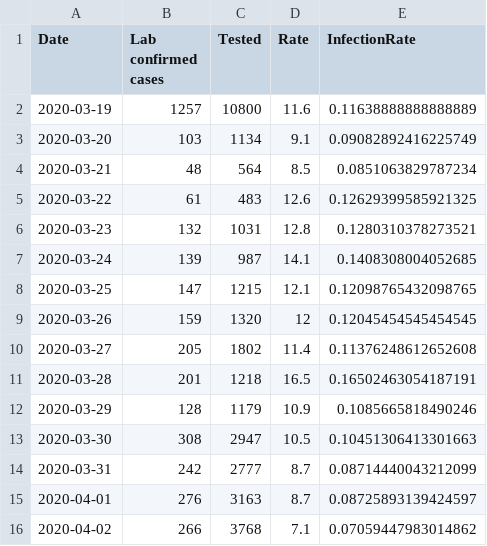
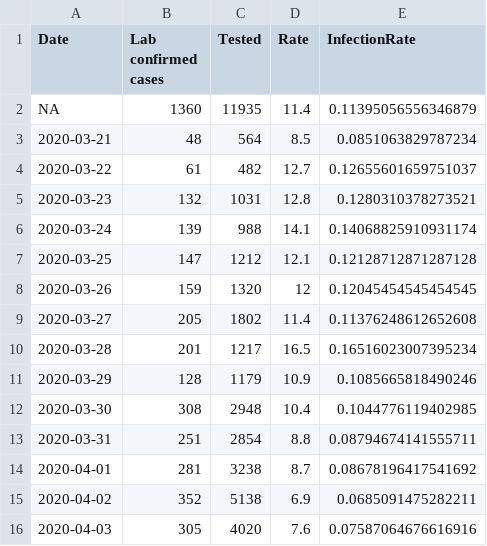
Before and after one commit to nikolajthams/COVID-19, a CSV file: code/data/ssi_processed_daily.csv, drawn as a sheet.

```diff
--- a/code/data/ssi_processed_daily.csv
+++ b/code/data/ssi_processed_daily.csv
@@ -1,16 +1,16 @@
 Date,Lab confirmed cases,Tested,Rate,InfectionRate
-2020-03-19,1257,10800,11.6,0.11638888888888889
-2020-03-20,103,1134,9.1,0.09082892416225749
+NA,1360,11935,11.4,0.11395056556346879
 2020-03-21,48,564,8.5,0.0851063829787234
-2020-03-22,61,483,12.6,0.12629399585921325
+2020-03-22,61,482,12.7,0.12655601659751037
 2020-03-23,132,1031,12.8,0.1280310378273521
-2020-03-24,139,987,14.1,0.1408308004052685
-2020-03-25,147,1215,12.1,0.12098765432098765
+2020-03-24,139,988,14.1,0.14068825910931174
+2020-03-25,147,1212,12.1,0.12128712871287128
 2020-03-26,159,1320,12,0.12045454545454545
 2020-03-27,205,1802,11.4,0.11376248612652608
-2020-03-28,201,1218,16.5,0.16502463054187191
+2020-03-28,201,1217,16.5,0.16516023007395234
 2020-03-29,128,1179,10.9,0.1085665818490246
-2020-03-30,308,2947,10.5,0.10451306413301663
-2020-03-31,242,2777,8.7,0.08714440043212099
-2020-04-01,276,3163,8.7,0.08725893139424597
-2020-04-02,266,3768,7.1,0.07059447983014862
+2020-03-30,308,2948,10.4,0.1044776119402985
+2020-03-31,251,2854,8.8,0.08794674141555711
+2020-04-01,281,3238,8.7,0.08678196417541692
+2020-04-02,352,5138,6.9,0.0685091475282211
+2020-04-03,305,4020,7.6,0.07587064676616916
```
Also changed, not shown: code/data/ssi.csv, code/data/ssi_processed_agegroups.csv, 2 other files.
